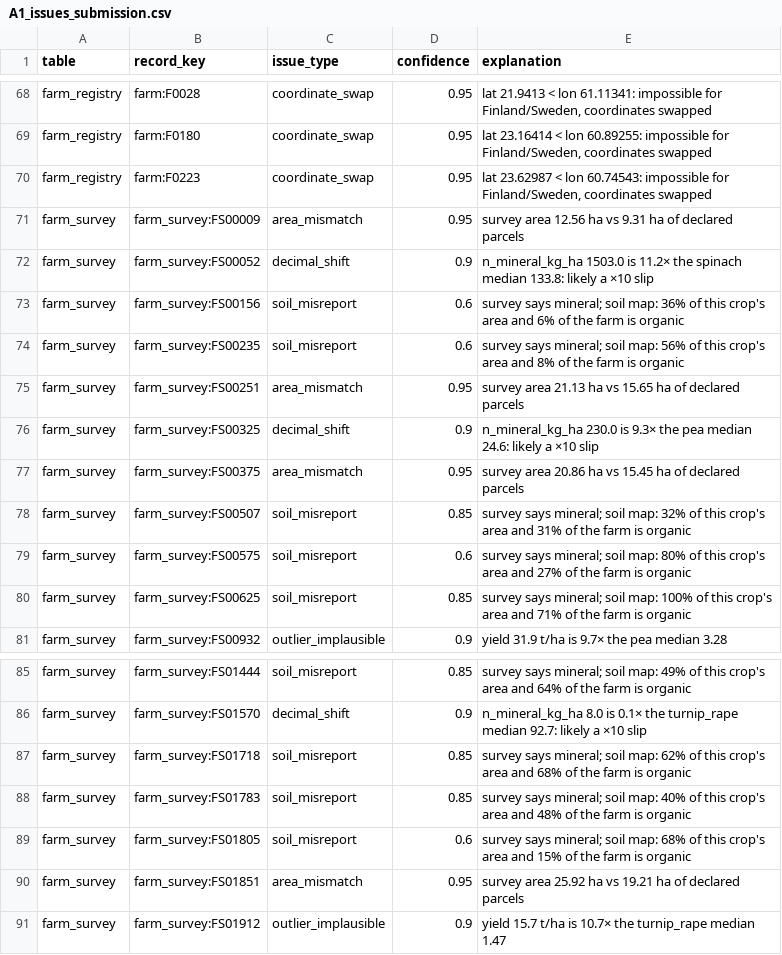
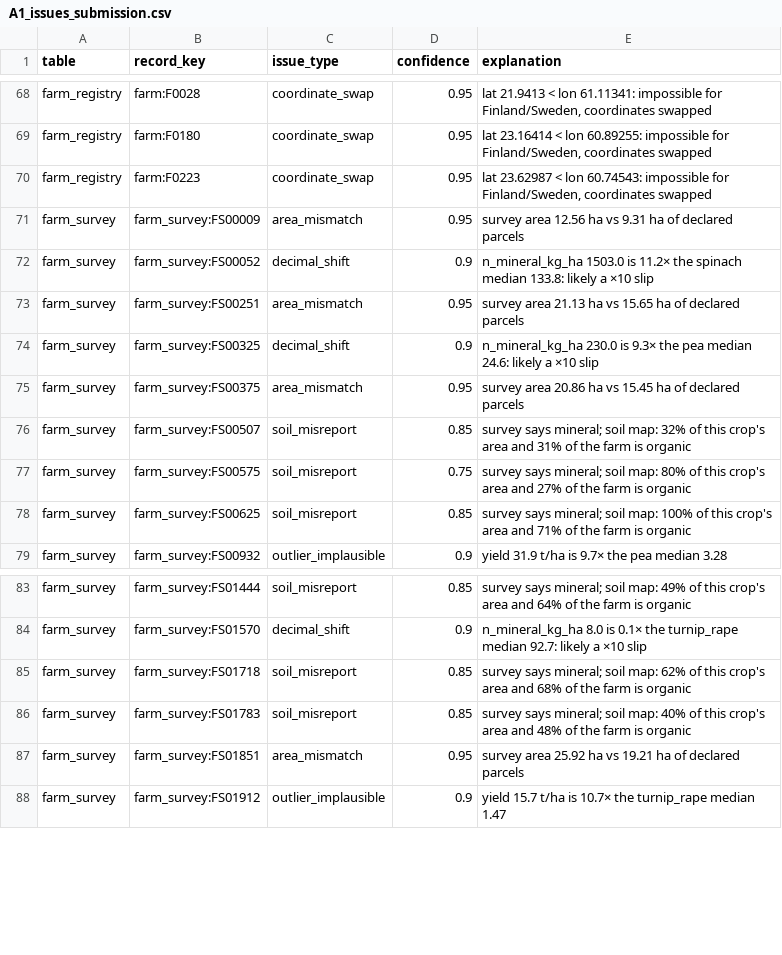
Before and after one commit to abhinavchutani/CtrlAltDelete, a CSV file: out/A1_issues_submission.csv, drawn as a sheet; only a part is shown, gaps mark what is left out.

```diff
--- a/out/A1_issues_submission.csv
+++ b/out/A1_issues_submission.csv
@@ -72,4 +72,2 @@ farm_survey,farm_survey:FS00009,area_mismatch,0.95,survey area 12.56 ha vs 9.31
 farm_survey,farm_survey:FS00052,decimal_shift,0.9,n_mineral_kg_ha 1503.0 is 11.2× the spinach median 133.8: likely a ×10 slip
-farm_survey,farm_survey:FS00156,soil_misreport,0.6,survey says mineral; soil map: 36% of this crop's area and 6% of the farm is organic
-farm_survey,farm_survey:FS00235,soil_misreport,0.6,survey says mineral; soil map: 56% of this crop's area and 8% of the farm is organic
 farm_survey,farm_survey:FS00251,area_mismatch,0.95,survey area 21.13 ha vs 15.65 ha of declared parcels
@@ -78,3 +76,3 @@ farm_survey,farm_survey:FS00375,area_mismatch,0.95,survey area 20.86 ha vs 15.45
 farm_survey,farm_survey:FS00507,soil_misreport,0.85,survey says mineral; soil map: 32% of this crop's area and 31% of the farm is organic
-farm_survey,farm_survey:FS00575,soil_misreport,0.6,survey says mineral; soil map: 80% of this crop's area and 27% of the farm is organic
+farm_survey,farm_survey:FS00575,soil_misreport,0.75,survey says mineral; soil map: 80% of this crop's area and 27% of the farm is organic
 farm_survey,farm_survey:FS00625,soil_misreport,0.85,survey says mineral; soil map: 100% of this crop's area and 71% of the farm is organic
@@ -88,3 +86,2 @@ farm_survey,farm_survey:FS01718,soil_misreport,0.85,survey says mineral; soil ma
 farm_survey,farm_survey:FS01783,soil_misreport,0.85,survey says mineral; soil map: 40% of this crop's area and 48% of the farm is organic
-farm_survey,farm_survey:FS01805,soil_misreport,0.6,survey says mineral; soil map: 68% of this crop's area and 15% of the farm is organic
 farm_survey,farm_survey:FS01851,area_mismatch,0.95,survey area 25.92 ha vs 19.21 ha of declared parcels
```
Also changed, not shown: out/A2_inventory_2025_submission.csv, 14 other files.
